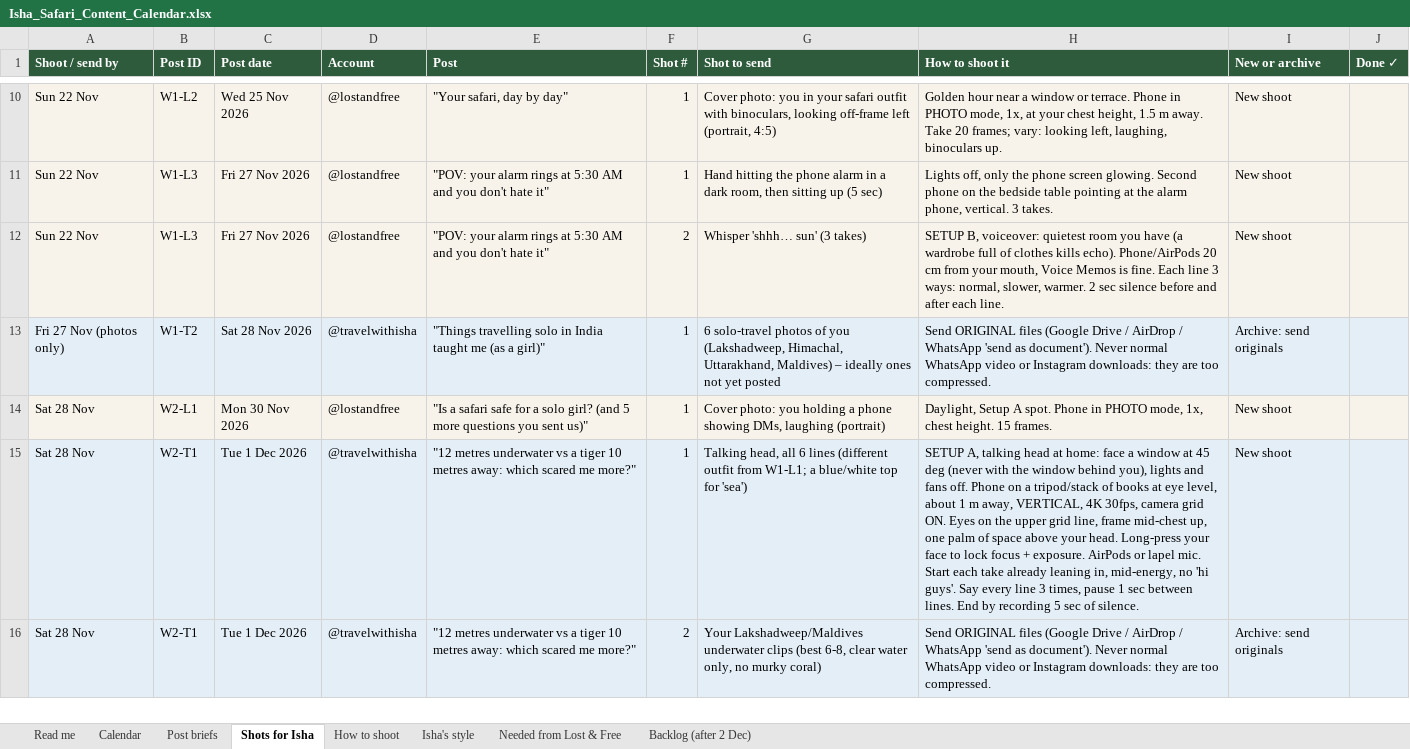
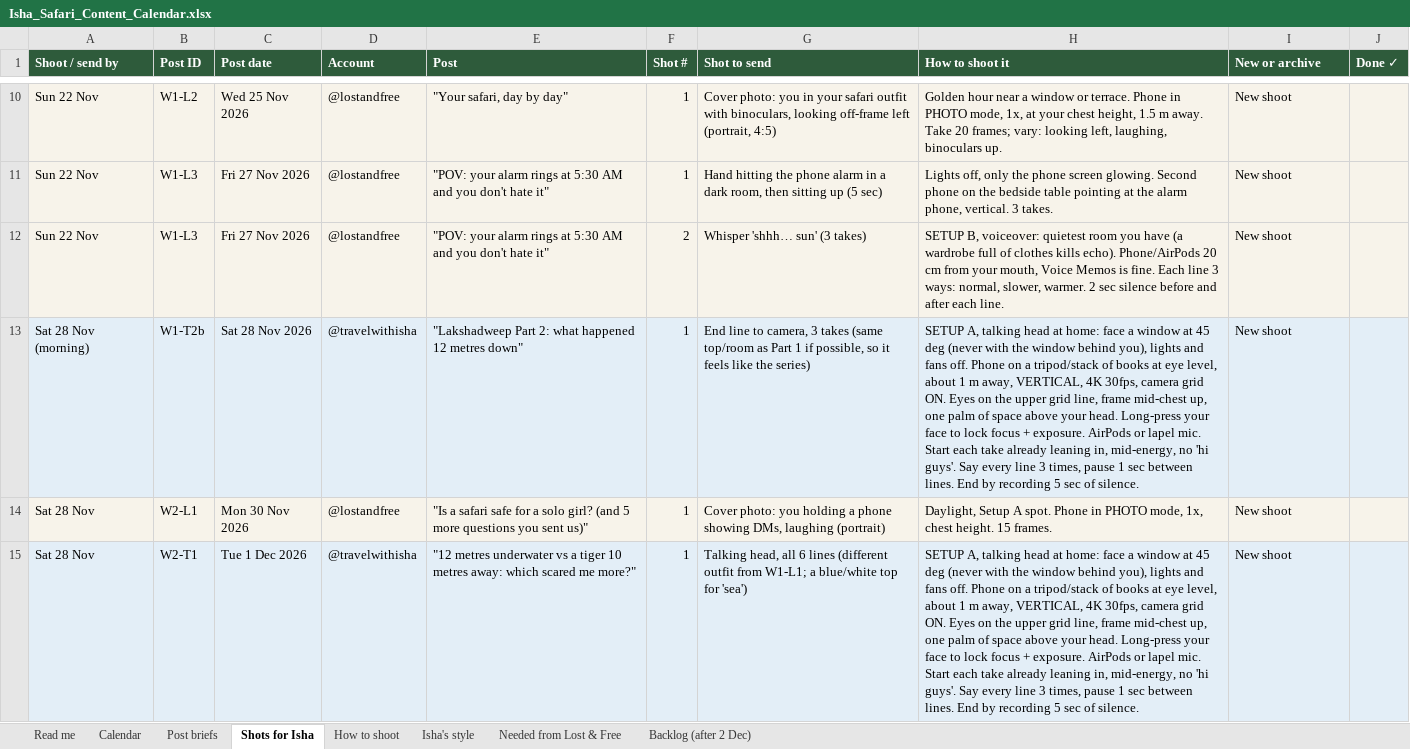
Before and after one commit to Tamanna-57/isha_travel, an Excel workbook: content_calendar/Isha_Safari_Content_Calendar.xlsx, sheet Shots for Isha, drawn as a sheet; only a part is shown, gaps mark what is left out; the shorter side is filled out with more unchanged rows; values as stored, in another font and other column widths than the file's, no borders; the diff names each change by its address in the sheet, - before the commit and + after, or states it on an @@ line.

```diff
--- a/content_calendar/Isha_Safari_Content_Calendar.xlsx (sheet Shots for Isha)
+++ b/content_calendar/Isha_Safari_Content_Calendar.xlsx (sheet Shots for Isha)
-A13 (Shoot / send by): Fri 27 Nov (photos only)
+A13 (Shoot / send by): Sat 28 Nov (morning)
-B13 (Post ID): W1-T2
+B13 (Post ID): W1-T2b
-E13 (Post): "Things travelling solo in India taught me (as a girl)"
+E13 (Post): "Lakshadweep Part 2: what happened 12 metres down"
-G13 (Shot to send): 6 solo-travel photos of you (Lakshadweep, Himachal, Uttarakhand, Maldives) – ideally ones not yet posted
+G13 (Shot to send): End line to camera, 3 takes (same top/room as Part 1 if possible, so it feels like the series)
-H13 (How to shoot it): Send ORIGINAL files (Google Drive / AirDrop / WhatsApp 'send as document'). Never normal WhatsApp video or Instagram downloads: they are too compressed.
+H13 (How to shoot it): SETUP A, talking head at home: face a window at 45 deg (never with the window behind you), lights and fans off. Phone on a tripod/stack of books at eye level, about 1 m away, VERTICAL, 4K 30fps, camera grid ON. Eyes on the upper grid line, frame mid-chest up, one palm of space above your head. Long-press your face to lock focus + exposure. AirPods or lapel mic. Start each take already leaning in, mid-energy, no 'hi guys'. Say every line 3 times, pause 1 sec between lines. End by recording 5 sec of silence.
-I13 (New or archive): Archive: send originals
+I13 (New or archive): New shoot
```
Also changed, not shown: sheet Post briefs, sheet Calendar, sheet Backlog (after 2 Dec), sheet Read me, 2 other files.
